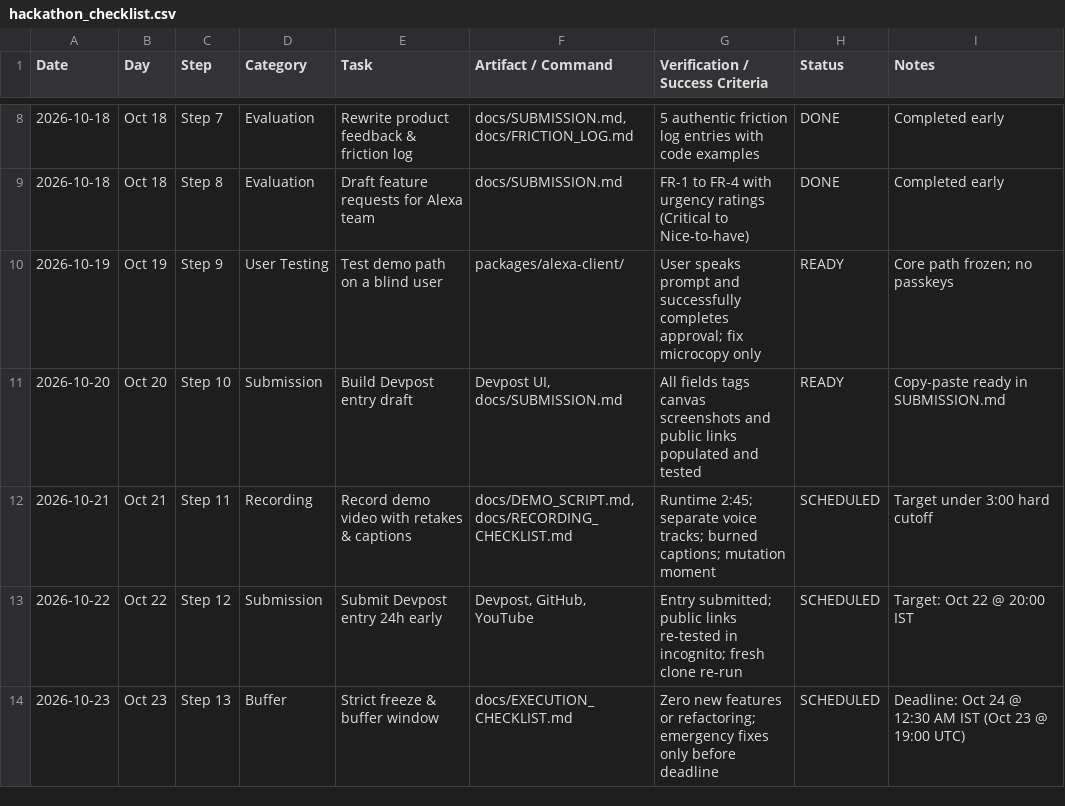
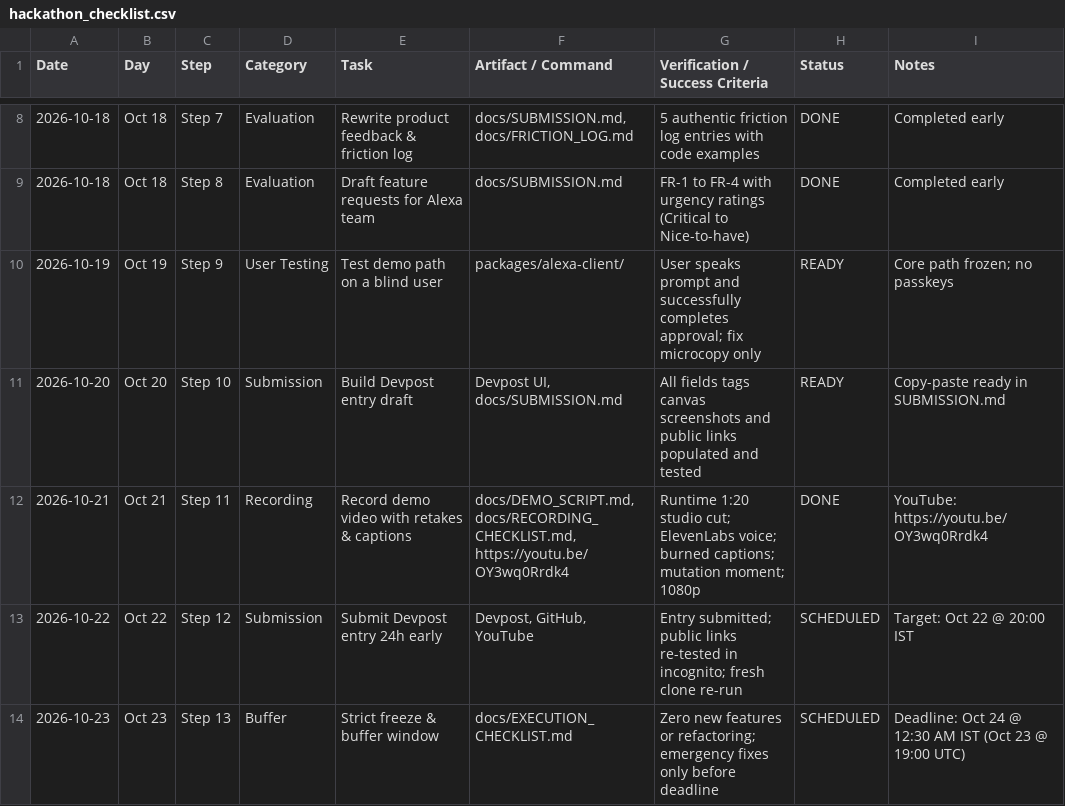
Before and after one commit to gnshx/Amazon-Developer-Hackathon, a CSV file: docs/hackathon_checklist.csv, drawn as a sheet; only a part is shown, gaps mark what is left out.

Commit message:
docs: add YouTube demo video URL across documentation and READMEs

```diff
--- a/docs/hackathon_checklist.csv
+++ b/docs/hackathon_checklist.csv
@@ -11,3 +11,3 @@ Date,Day,Step,Category,Task,Artifact / Command,Verification / Success Criteria,S
 2026-10-20,Oct 20,Step 10,Submission,Build Devpost entry draft,"Devpost UI, docs/SUBMISSION.md",All fields tags canvas screenshots and public links populated and tested,READY,Copy-paste ready in SUBMISSION.md
-2026-10-21,Oct 21,Step 11,Recording,Record demo video with retakes & captions,"docs/DEMO_SCRIPT.md, docs/RECORDING_CHECKLIST.md",Runtime 2:45; separate voice tracks; burned captions; mutation moment,SCHEDULED,Target under 3:00 hard cutoff
+2026-10-21,Oct 21,Step 11,Recording,Record demo video with retakes & captions,"docs/DEMO_SCRIPT.md, docs/RECORDING_CHECKLIST.md, https://youtu.be/OY3wq0Rrdk4",Runtime 1:20 studio cut; ElevenLabs voice; burned captions; mutation moment; 1080p,DONE,YouTube: https://youtu.be/OY3wq0Rrdk4
 2026-10-22,Oct 22,Step 12,Submission,Submit Devpost entry 24h early,"Devpost, GitHub, YouTube",Entry submitted; public links re-tested in incognito; fresh clone re-run,SCHEDULED,Target: Oct 22 @ 20:00 IST
```
Also changed, not shown: 6 other files.
